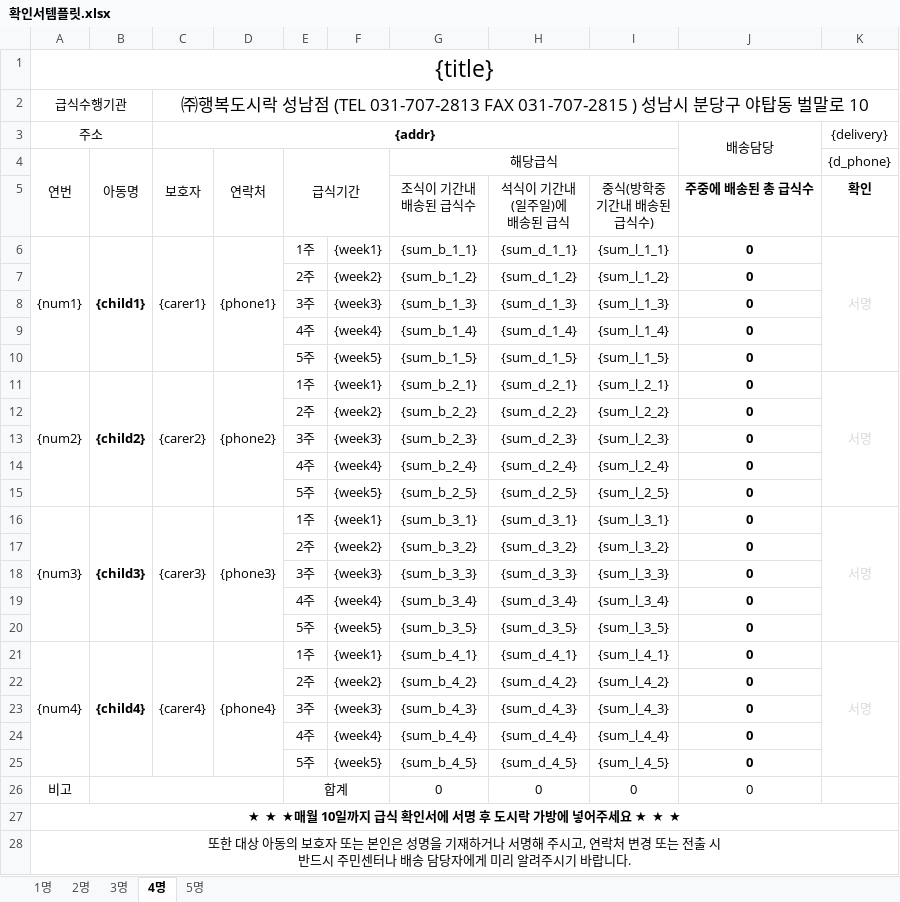
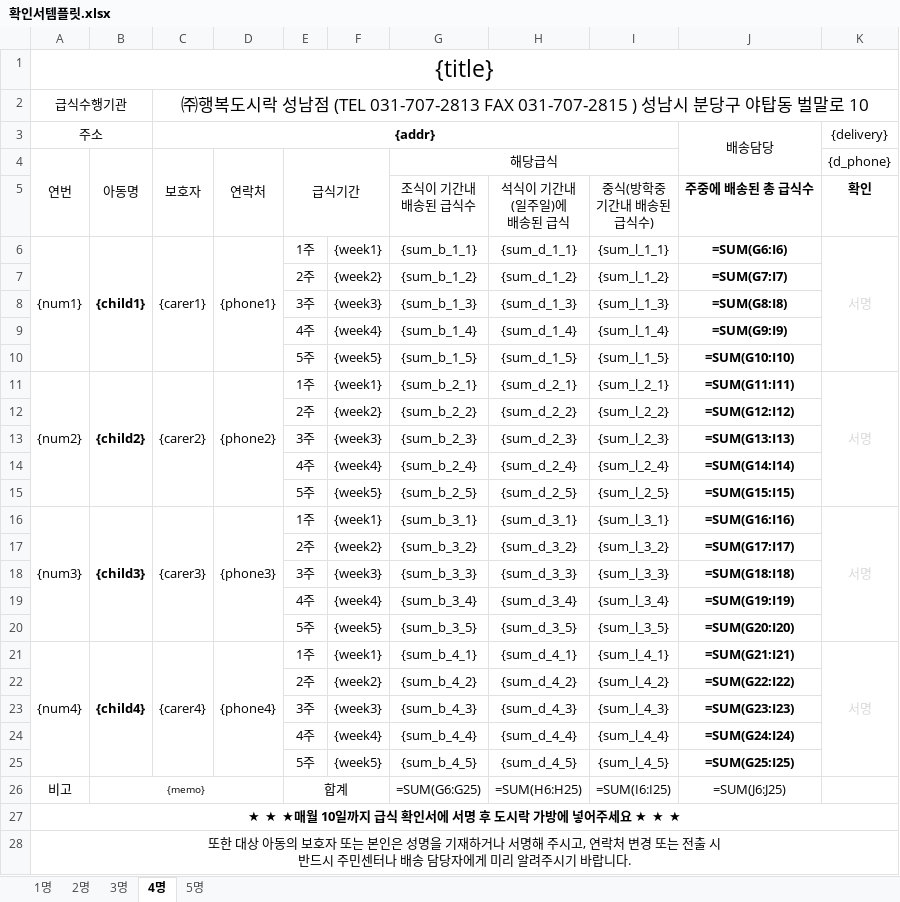
Before and after one commit to juyoung9653/meal-macro3, an Excel workbook: assets/확인서템플릿.xlsx, sheet 4명, drawn as a sheet; values as stored, in another font and other column widths than the file's, no borders; formulas without a stored value are shown as written; removed rows and columns are numbered as before the commit, all else as after; the diff names each change by its address in the sheet, - before the commit and + after, or states it on an @@ line.

```diff
--- a/assets/확인서템플릿.xlsx (sheet 4명)
+++ b/assets/확인서템플릿.xlsx (sheet 4명)
-J6 (배송담당): 0
+J6 (배송담당): =SUM(G6:I6)
-J7 (배송담당): 0
+J7 (배송담당): =SUM(G7:I7)
-J8 (배송담당): 0
+J8 (배송담당): =SUM(G8:I8)
-J9 (배송담당): 0
+J9 (배송담당): =SUM(G9:I9)
-J10 (배송담당): 0
+J10 (배송담당): =SUM(G10:I10)
-J11 (배송담당): 0
+J11 (배송담당): =SUM(G11:I11)
-J12 (배송담당): 0
+J12 (배송담당): =SUM(G12:I12)
-J13 (배송담당): 0
+J13 (배송담당): =SUM(G13:I13)
-J14 (배송담당): 0
+J14 (배송담당): =SUM(G14:I14)
-J15 (배송담당): 0
+J15 (배송담당): =SUM(G15:I15)
-J16 (배송담당): 0
+J16 (배송담당): =SUM(G16:I16)
-J17 (배송담당): 0
+J17 (배송담당): =SUM(G17:I17)
-J18 (배송담당): 0
+J18 (배송담당): =SUM(G18:I18)
-J19 (배송담당): 0
+J19 (배송담당): =SUM(G19:I19)
-J20 (배송담당): 0
+J20 (배송담당): =SUM(G20:I20)
-J21 (배송담당): 0
+J21 (배송담당): =SUM(G21:I21)
-J22 (배송담당): 0
+J22 (배송담당): =SUM(G22:I22)
-J23 (배송담당): 0
+J23 (배송담당): =SUM(G23:I23)
-J24 (배송담당): 0
+J24 (배송담당): =SUM(G24:I24)
-J25 (배송담당): 0
+J25 (배송담당): =SUM(G25:I25)
-row 26: 비고 |  |  |  | 합계 |  | 0 | 0 | 0 | 0
+row 26: 비고 | {memo} |  |  | 합계 |  | =SUM(G6:G25) | =SUM(H6:H25) | =SUM(I6:I25) | =SUM(J6:J25)
```
Also changed, not shown: sheet 5명, sheet 3명, sheet 2명, sheet 1명, 2 other files.
